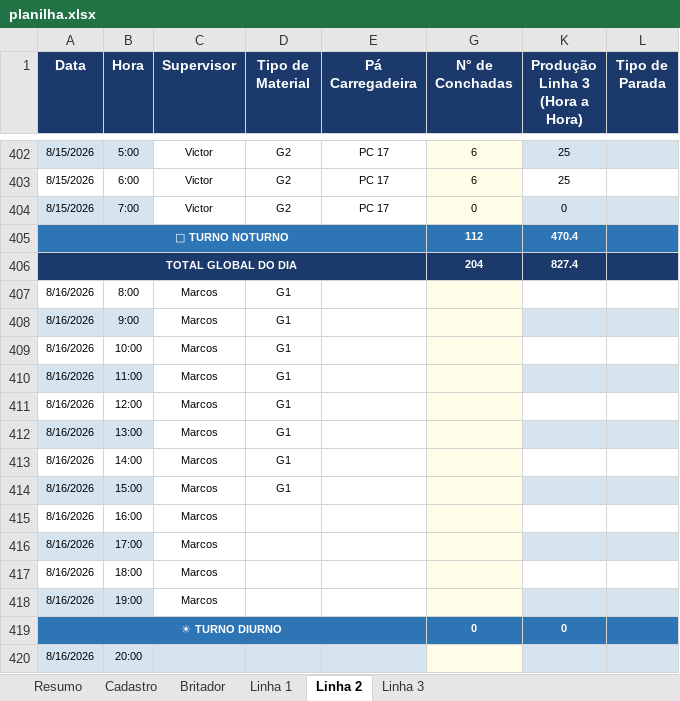
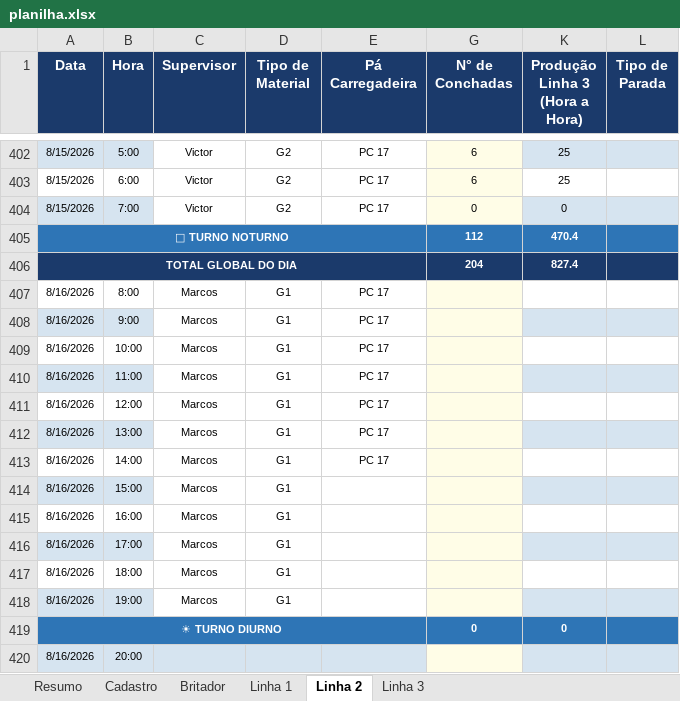
Before and after one commit to Plenz-code/BI-IMPACTANTES-PLANTA, an Excel workbook: planilha.xlsx, sheet Linha 2, drawn as a sheet; only a part is shown, gaps mark what is left out; values as stored, in another font and other column widths than the file's, no borders; the diff names each change by its address in the sheet, - before the commit and + after, or states it on an @@ line.

```diff
--- a/planilha.xlsx (sheet Linha 2)
+++ b/planilha.xlsx (sheet Linha 2)
-E407:E413 (Pá Carregadeira): (empty)
+E407:E413 (Pá Carregadeira): PC 17
-D415:D418 (Tipo de Material): (empty)
+D415:D418 (Tipo de Material): G1
```
Also changed, not shown: sheet Linha 3, sheet Linha 1, hidden cells.
